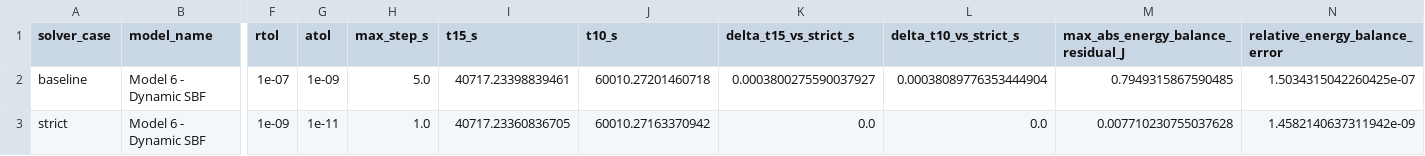
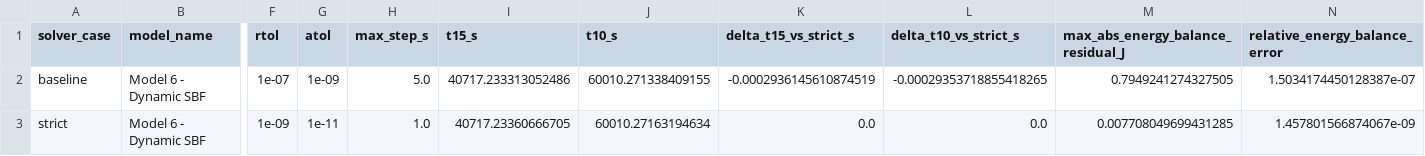
Before and after one commit to liyixian499-alt/math-modeling-warmup-contest, a CSV file: results/outputs/problem1/solver_convergence.csv, drawn as a sheet; only a part is shown, gaps mark what is left out; the diff names each change by its address in the sheet, - before the commit and + after, or states it on an @@ line.

```diff
--- a/results/outputs/problem1/solver_convergence.csv
+++ b/results/outputs/problem1/solver_convergence.csv
-I2 (t15_s): 40717.23398839461
+I2 (t15_s): 40717.233313052486
-J2 (t10_s): 60010.27201460718
+J2 (t10_s): 60010.271338409155
-K2 (delta_t15_vs_strict_s): 0.0003800275590037927
+K2 (delta_t15_vs_strict_s): -0.0002936145610874519
-L2 (delta_t10_vs_strict_s): 0.00038089776353444904
+L2 (delta_t10_vs_strict_s): -0.00029353718855418265
-M2: 0.7949315867590485
+M2: 0.7949241274327505
-N2 (relative_energy_balance_error): 1.5034315042260425e-07
+N2 (relative_energy_balance_error): 1.5034174450128387e-07
-I3 (t15_s): 40717.23360836705
+I3 (t15_s): 40717.23360666705
-J3 (t10_s): 60010.27163370942
+J3 (t10_s): 60010.27163194634
-M3: 0.007710230755037628
+M3: 0.007708049699431285
-N3 (relative_energy_balance_error): 1.4582140637311942e-09
+N3 (relative_energy_balance_error): 1.457801566874067e-09
```
Also changed, not shown: results/outputs/problem1/main_summary.csv, results/outputs/problem1/model_state_comparison.csv, 24 other files.
